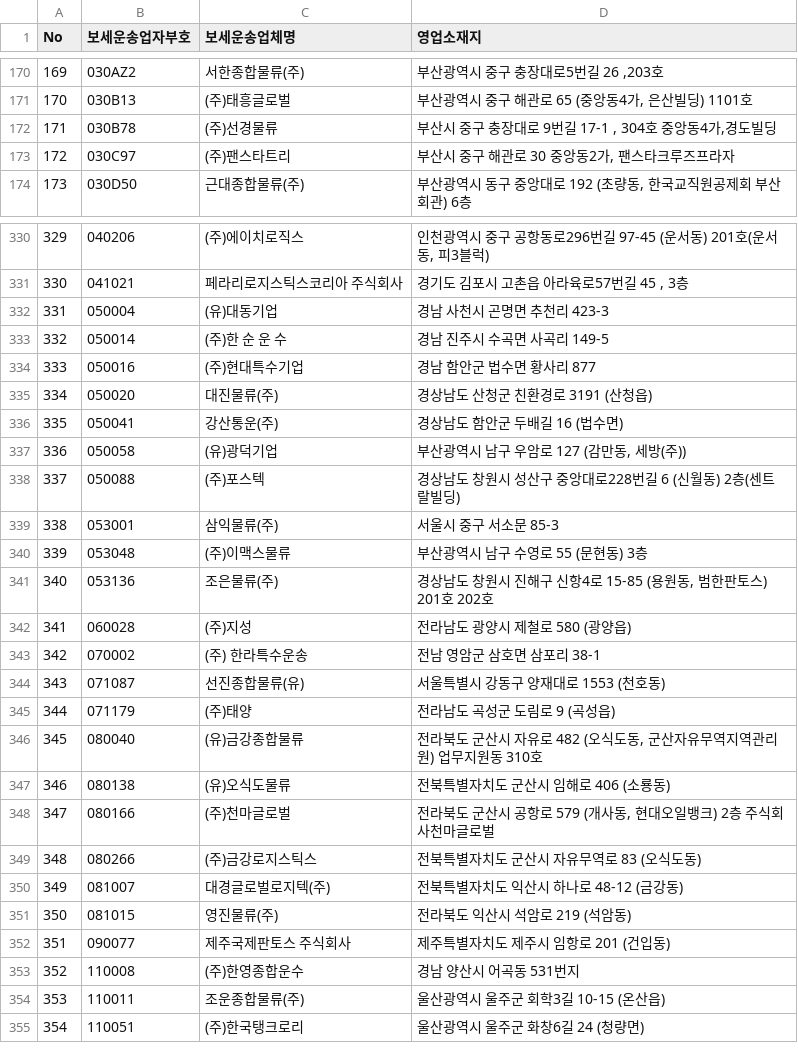
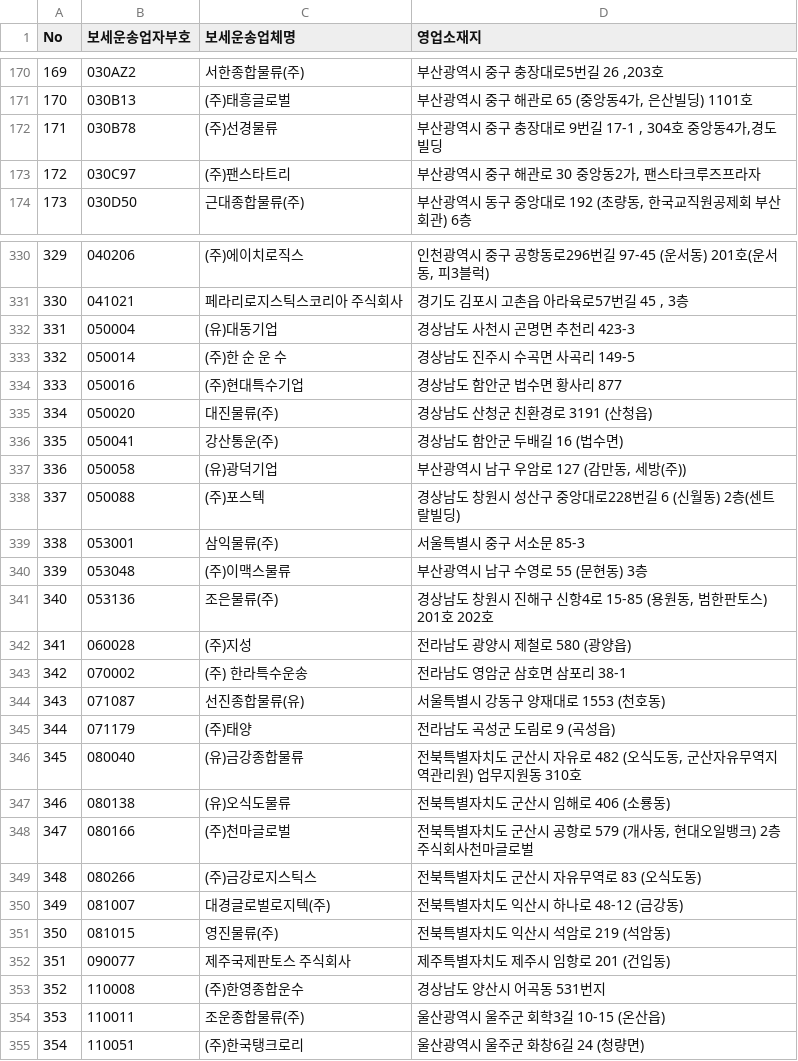
Before and after one commit to sujush/pocket-custom, a CSV file: public/data/inland-transporter-list.csv, drawn as a sheet; only a part is shown, gaps mark what is left out; the diff covers the shown part only.

Commit message:
csv 파일 수정

```diff
--- a/public/data/inland-transporter-list.csv
+++ b/public/data/inland-transporter-list.csv
@@ -171,4 +171,4 @@
 170,030B13,(주)태흥글로벌,"부산광역시 중구 해관로 65 (중앙동4가, 은산빌딩) 1101호"
-171,030B78,(주)선경물류,"부산시 중구 충장대로 9번길 17-1 ,  304호 중앙동4가,경도빌딩 "
-172,030C97,(주)팬스타트리,"부산시 중구 해관로 30  중앙동2가,  팬스타크루즈프라자 "
+171,030B78,(주)선경물류,"부산광역시 중구 충장대로 9번길 17-1 ,  304호 중앙동4가,경도빌딩 "
+172,030C97,(주)팬스타트리,"부산광역시 중구 해관로 30  중앙동2가,  팬스타크루즈프라자 "
 173,030D50,근대종합물류(주),"부산광역시 동구 중앙대로 192 (초량동, 한국교직원공제회 부산회관) 6층"
@@ -331,5 +331,5 @@
 330,041021,페라리로지스틱스코리아 주식회사,"경기도 김포시 고촌읍 아라육로57번길 45 , 3층"
-331,050004,(유)대동기업,경남 사천시 곤명면 추천리 423-3
-332,050014,(주)한 순 운 수,경남 진주시 수곡면 사곡리 149-5
-333,050016,(주)현대특수기업,경남 함안군 법수면 황사리 877
+331,050004,(유)대동기업,경상남도 사천시 곤명면 추천리 423-3
+332,050014,(주)한 순 운 수,경상남도 진주시 수곡면 사곡리 149-5
+333,050016,(주)현대특수기업,경상남도 함안군 법수면 황사리 877
 334,050020,대진물류(주),경상남도 산청군 친환경로 3191 (산청읍)
@@ -338,3 +338,3 @@
 337,050088,(주)포스텍,경상남도 창원시 성산구 중앙대로228번길 6 (신월동) 2층(센트랄빌딩)
-338,053001,삼익물류(주),서울시 중구 서소문 85-3
+338,053001,삼익물류(주),서울특별시 중구 서소문 85-3
 339,053048,(주)이맥스물류,부산광역시 남구 수영로 55 (문현동) 3층
@@ -342,13 +342,13 @@
 341,060028,(주)지성,전라남도 광양시 제철로 580 (광양읍)
-342,070002,(주) 한라특수운송,전남 영암군 삼호면 삼포리 38-1
+342,070002,(주) 한라특수운송,전라남도 영암군 삼호면 삼포리 38-1
 343,071087,선진종합물류(유),서울특별시 강동구 양재대로 1553 (천호동)
 344,071179,(주)태양,전라남도 곡성군 도림로 9 (곡성읍)
-345,080040,(유)금강종합물류,"전라북도 군산시 자유로 482 (오식도동, 군산자유무역지역관리원) 업무지원동 310호"
+345,080040,(유)금강종합물류,"전북특별자치도 군산시 자유로 482 (오식도동, 군산자유무역지역관리원) 업무지원동 310호"
 346,080138,(유)오식도물류,전북특별자치도 군산시 임해로 406 (소룡동)
-347,080166,(주)천마글로벌,"전라북도 군산시 공항로 579 (개사동, 현대오일뱅크) 2층 주식회사천마글로벌"
+347,080166,(주)천마글로벌,"전북특별자치도 군산시 공항로 579 (개사동, 현대오일뱅크) 2층 주식회사천마글로벌"
 348,080266,(주)금강로지스틱스,전북특별자치도 군산시 자유무역로 83 (오식도동)
 349,081007,대경글로벌로지텍(주),전북특별자치도 익산시 하나로 48-12 (금강동)
-350,081015,영진물류(주),전라북도 익산시 석암로 219 (석암동)
+350,081015,영진물류(주),전북특별자치도 익산시 석암로 219 (석암동)
 351,090077,제주국제판토스　주식회사,제주특별자치도 제주시 임항로 201 (건입동)
-352,110008,(주)한영종합운수,경남 양산시 어곡동 531번지
+352,110008,(주)한영종합운수,경상남도 양산시 어곡동 531번지
 353,110011,조운종합물류(주),울산광역시 울주군 회학3길 10-15 (온산읍)
```
Also changed, not shown: 43 edited cells elsewhere in this file.
